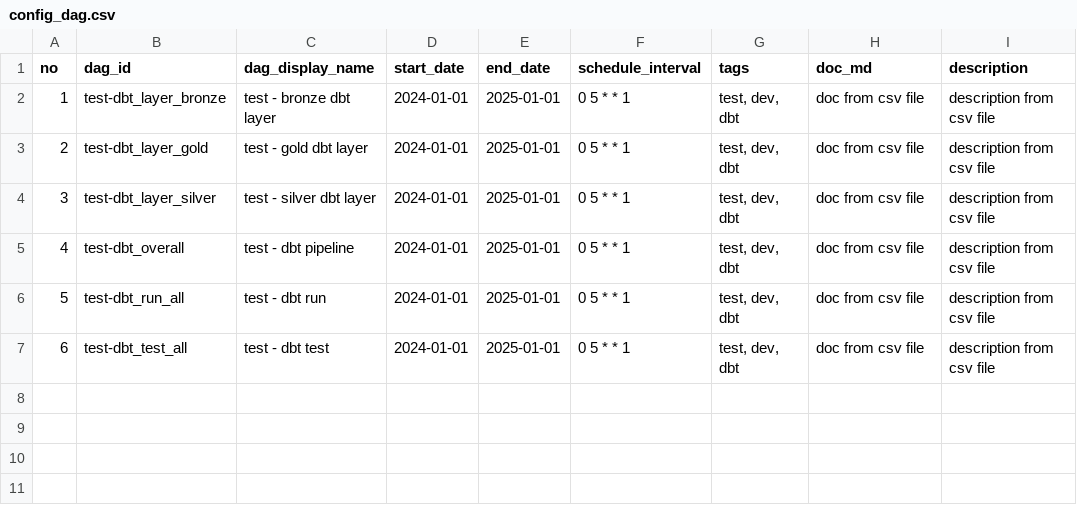
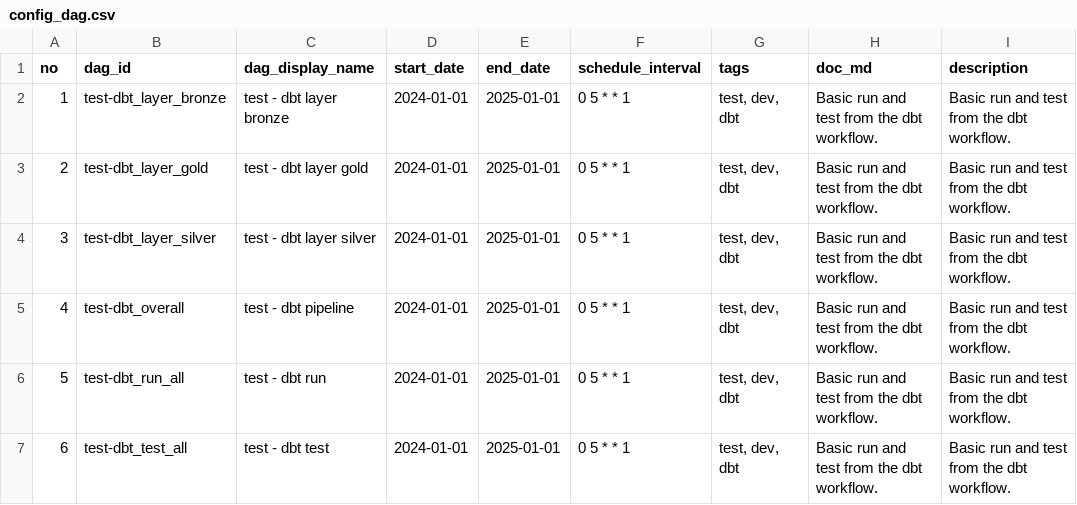
Before and after one commit to mvrckwong/data-engineering-workflow, a CSV file: config/config_dag.csv, drawn as a sheet.

Commit message:
Update config_dag.csv

```diff
--- a/config/config_dag.csv
+++ b/config/config_dag.csv
@@ -1,7 +1,7 @@
 no,dag_id,dag_display_name,start_date,end_date,schedule_interval,tags,doc_md,description
-1,test-dbt_layer_bronze,test - bronze dbt layer,2024-01-01,2025-01-01,0 5 * * 1 ,"test, dev, dbt",doc from csv file,description from csv file
-2,test-dbt_layer_gold,test - gold dbt layer,2024-01-01,2025-01-01,0 5 * * 1 ,"test, dev, dbt",doc from csv file,description from csv file
-3,test-dbt_layer_silver,test - silver dbt layer,2024-01-01,2025-01-01,0 5 * * 1 ,"test, dev, dbt",doc from csv file,description from csv file
-4,test-dbt_overall,test - dbt pipeline,2024-01-01,2025-01-01,0 5 * * 1 ,"test, dev, dbt",doc from csv file,description from csv file
-5,test-dbt_run_all,test - dbt run,2024-01-01,2025-01-01,0 5 * * 1 ,"test, dev, dbt",doc from csv file,description from csv file
-6,test-dbt_test_all,test - dbt test,2024-01-01,2025-01-01,0 5 * * 1 ,"test, dev, dbt",doc from csv file,description from csv file
+1,test-dbt_layer_bronze,test - dbt layer bronze,2024-01-01,2025-01-01,0 5 * * 1 ,"test, dev, dbt",Basic run and test from the dbt workflow.,Basic run and test from the dbt workflow.
+2,test-dbt_layer_gold,test - dbt layer gold,2024-01-01,2025-01-01,0 5 * * 1 ,"test, dev, dbt",Basic run and test from the dbt workflow.,Basic run and test from the dbt workflow.
+3,test-dbt_layer_silver,test - dbt layer silver,2024-01-01,2025-01-01,0 5 * * 1 ,"test, dev, dbt",Basic run and test from the dbt workflow.,Basic run and test from the dbt workflow.
+4,test-dbt_overall,test - dbt pipeline,2024-01-01,2025-01-01,0 5 * * 1 ,"test, dev, dbt",Basic run and test from the dbt workflow.,Basic run and test from the dbt workflow.
+5,test-dbt_run_all,test - dbt run,2024-01-01,2025-01-01,0 5 * * 1 ,"test, dev, dbt",Basic run and test from the dbt workflow.,Basic run and test from the dbt workflow.
+6,test-dbt_test_all,test - dbt test,2024-01-01,2025-01-01,0 5 * * 1 ,"test, dev, dbt",Basic run and test from the dbt workflow.,Basic run and test from the dbt workflow.
```
